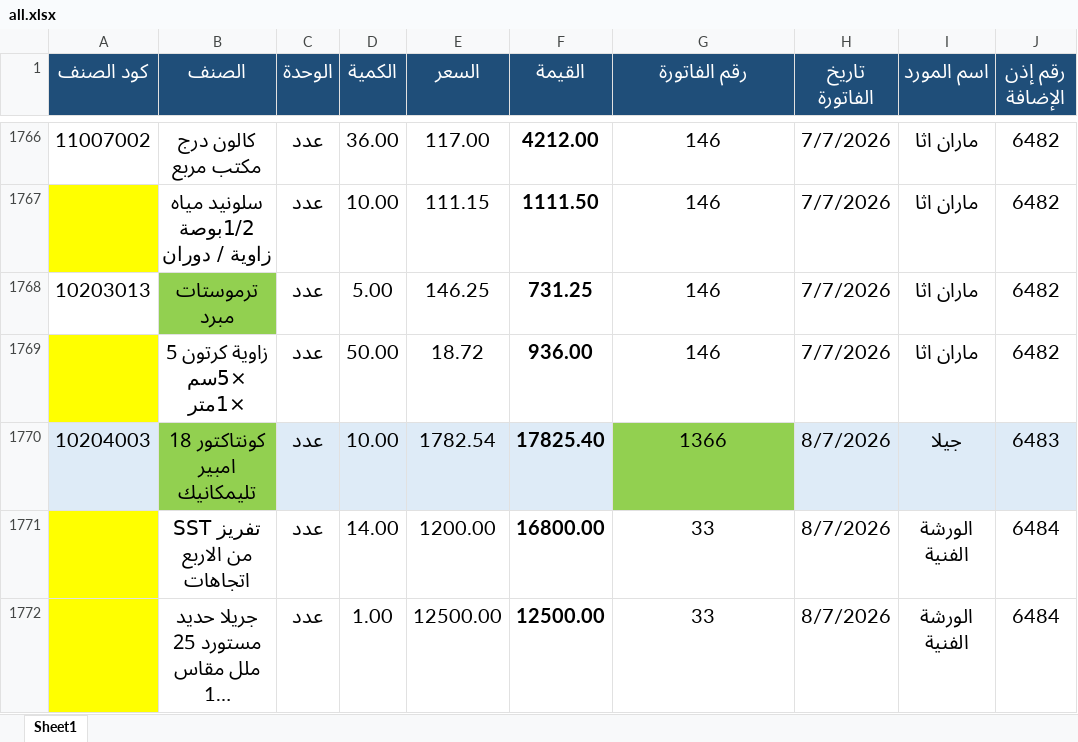
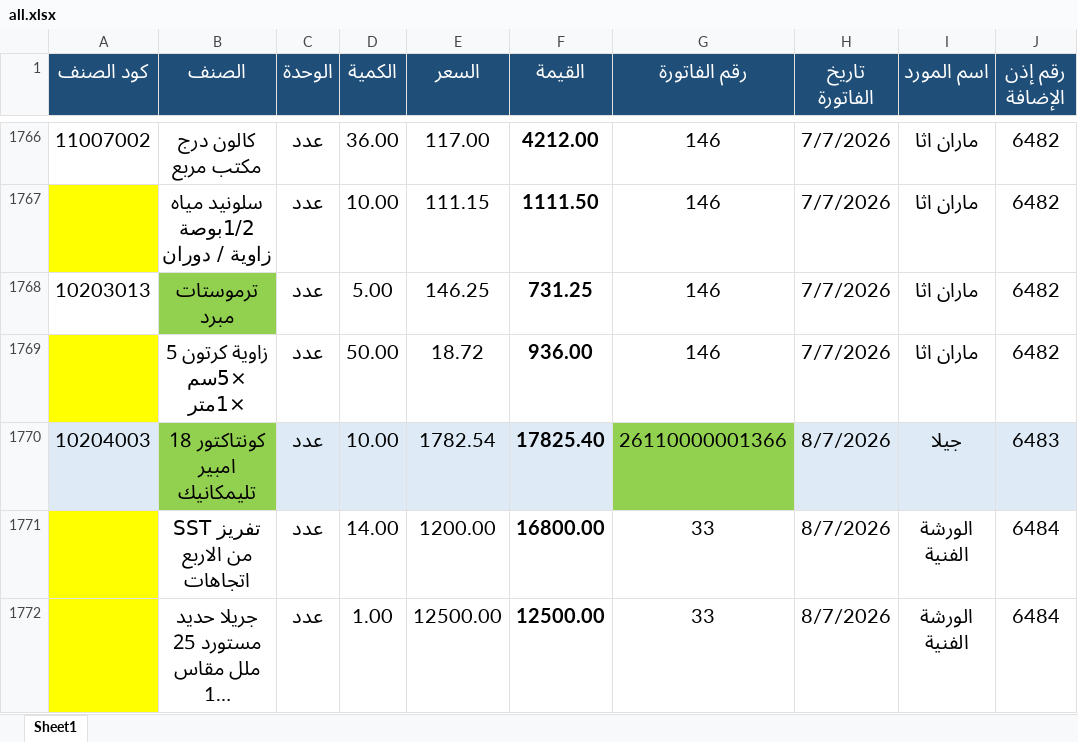
Before and after one commit to moggroupdev/erp-server, an Excel workbook: data/transactions/all.xlsx, sheet Sheet1, drawn as a sheet; only a part is shown, gaps mark what is left out; long unchanged cells end in …; values as stored, in another font and other column widths than the file's, no borders; the diff covers the shown part only; the diff names each change by its address in the sheet, - before the commit and + after, or states it on an @@ line.

```diff
--- a/data/transactions/all.xlsx (sheet Sheet1)
+++ b/data/transactions/all.xlsx (sheet Sheet1)
-G1770 (رقم الفاتورة): 1366
+G1770 (رقم الفاتورة): 26110000001366
```
Also changed, not shown: 56 edited cells elsewhere in this sheet.
